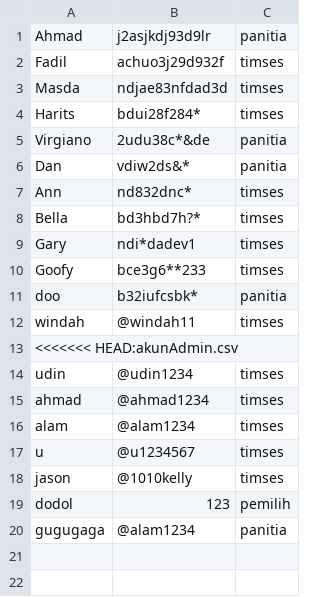
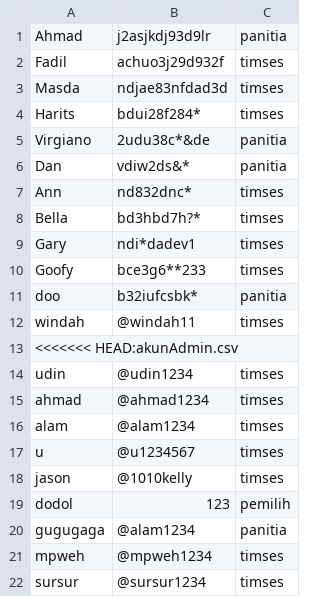
Before and after one commit to AhmadFM/Evote-Project, a CSV file: akun.csv, drawn as a sheet; the diff names each change by its address in the sheet, - before the commit and + after, or states it on an @@ line.

```diff
--- a/akun.csv
+++ b/akun.csv
+row 21: mpweh | @mpweh1234 | timses
+row 22: sursur | @sursur1234 | timses
```
Also changed, not shown: 6 other files.
